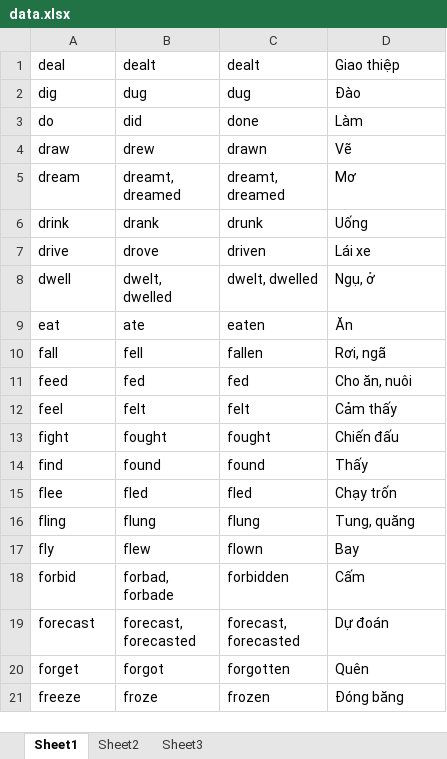
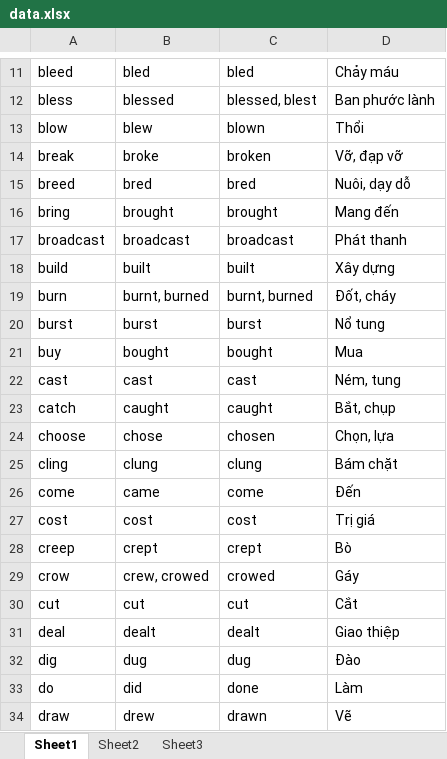
Before and after one commit to khanh93vn/khanh93vn.github.io, an Excel workbook: data.xlsx, sheet Sheet1, drawn as a sheet; only a part is shown, gaps mark what is left out; the shorter side is filled out with more unchanged rows; values as stored, in another font and other column widths than the file's, no borders; the diff covers the shown part only; the diff names each change by its address in the sheet, - before the commit and + after, or states it on an @@ line.

Commit message:
Update data. Minor bugfixes and refactorings

```diff
--- a/data.xlsx (sheet Sheet1)
+++ b/data.xlsx (sheet Sheet1)
+row 11: bleed | bled | bled | Chảy máu
+row 12: bless | blessed | blessed, blest | Ban phước lành
+row 13: blow | blew | blown | Thổi
+row 14: break | broke | broken | Vỡ, đạp vỡ
+row 15: breed | bred | bred | Nuôi, dạy dỗ
+row 16: bring | brought | brought | Mang đến
+row 17: broadcast | broadcast | broadcast | Phát thanh
+row 18: build | built | built | Xây dựng
+row 19: burn | burnt, burned | burnt, burned | Đốt, cháy
+row 20: burst | burst | burst | Nổ tung
+row 21: buy | bought | bought | Mua
+row 22: cast | cast | cast | Ném, tung
+row 23: catch | caught | caught | Bắt, chụp
+row 24: choose | chose | chosen | Chọn, lựa
+row 25: cling | clung | clung | Bám chặt
+row 26: come | came | come | Đến
+row 27: cost | cost | cost | Trị giá
+row 28: creep | crept | crept | Bò
+row 29: crow | crew, crowed | crowed | Gáy
+row 30: cut | cut | cut | Cắt
```
Also changed, not shown: 10 added rows elsewhere in this sheet, 4 other files.
